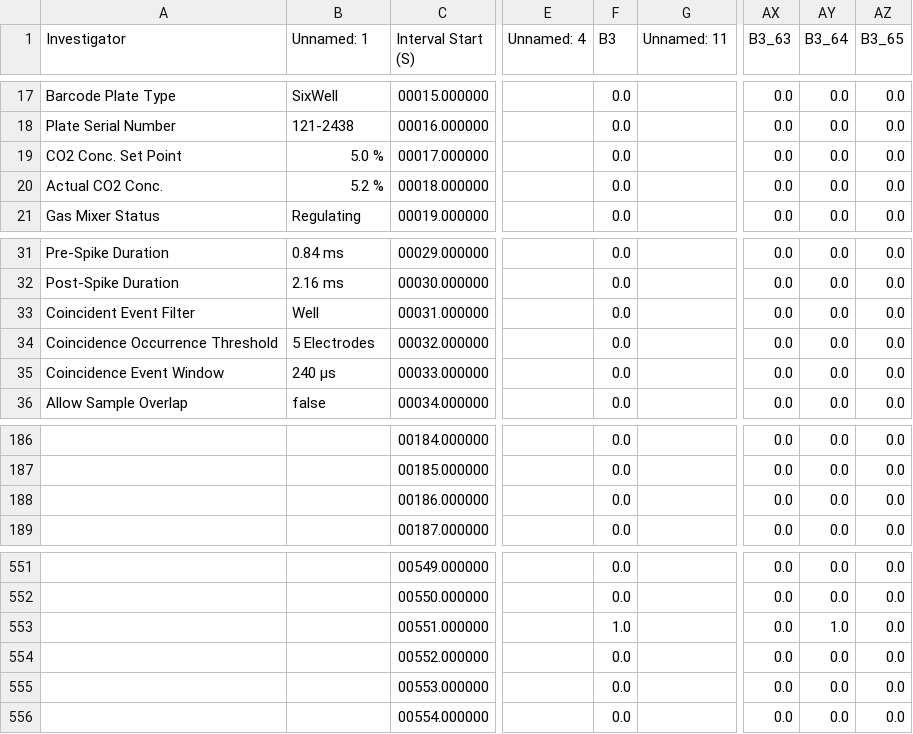
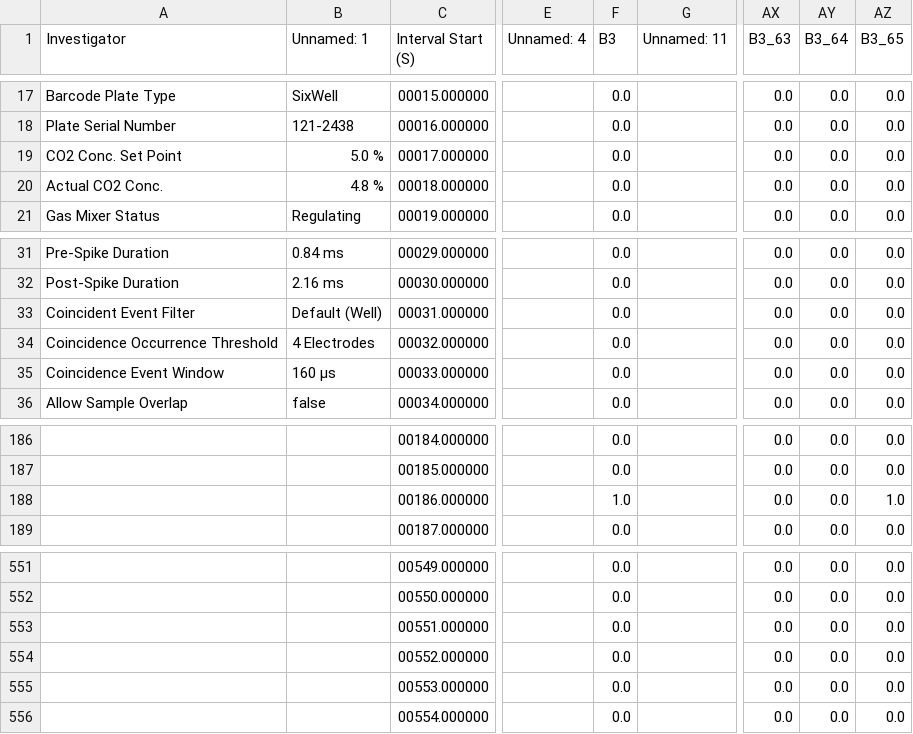
Before and after one commit to Micquoy13/MEA_data, a CSV file: Well_Cutter_Tool/Cut_Well_Plates/B3.csv, drawn as a sheet; only a part is shown, gaps mark what is left out; the diff covers the shown part only; the diff names each change by its address in the sheet, - before the commit and + after, or states it on an @@ line.

```diff
--- a/Well_Cutter_Tool/Cut_Well_Plates/B3.csv
+++ b/Well_Cutter_Tool/Cut_Well_Plates/B3.csv
-B20 (Unnamed: 1): 5.2 %
+B20 (Unnamed: 1): 4.8 %
-B33 (Unnamed: 1): Well
+B33 (Unnamed: 1): Default (Well)
-B34 (Unnamed: 1): 5 Electrodes
+B34 (Unnamed: 1): 4 Electrodes
-B35 (Unnamed: 1): 240 µs
+B35 (Unnamed: 1): 160 µs
-F188 (B3): 0.0
+F188 (B3): 1.0
-AZ188 (B3_65): 0.0
+AZ188 (B3_65): 1.0
-F553 (B3): 1.0
+F553 (B3): 0.0
-AY553 (B3_64): 1.0
+AY553 (B3_64): 0.0
```
Also changed, not shown: 31 edited cells elsewhere in this file, Well_Cutter_Tool/Cut_Well_Plates/A1.csv, Well_Cutter_Tool/Cut_Well_Plates/A2.csv, 4 other files.
